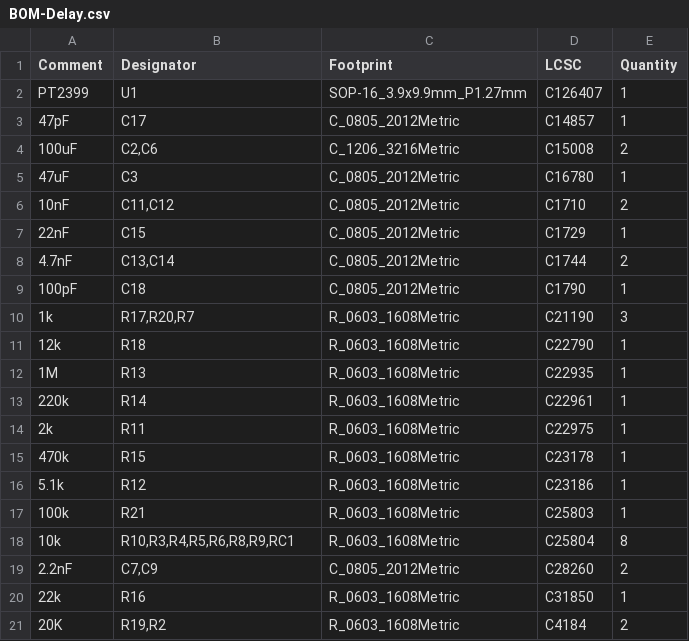
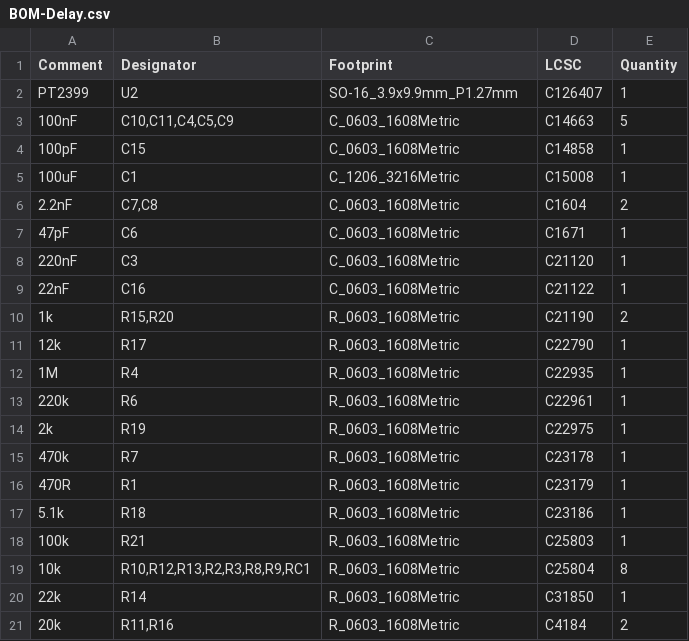
Before and after one commit to mmc305/Delay, a CSV file: Delay/jlcpcb/production_files/BOM-Delay.csv, drawn as a sheet; only a part is shown; the diff covers the shown part only.

```diff
--- a/Delay/jlcpcb/production_files/BOM-Delay.csv
+++ b/Delay/jlcpcb/production_files/BOM-Delay.csv
@@ -1,21 +1,21 @@
 Comment,Designator,Footprint,LCSC,Quantity
-PT2399,U1,SOP-16_3.9x9.9mm_P1.27mm,C126407,1
-47pF,C17,C_0805_2012Metric,C14857,1
-100uF,"C2,C6",C_1206_3216Metric,C15008,2
-47uF,C3,C_0805_2012Metric,C16780,1
-10nF,"C11,C12",C_0805_2012Metric,C1710,2
-22nF,C15,C_0805_2012Metric,C1729,1
-4.7nF,"C13,C14",C_0805_2012Metric,C1744,2
-100pF,C18,C_0805_2012Metric,C1790,1
-1k,"R17,R20,R7",R_0603_1608Metric,C21190,3
-12k,R18,R_0603_1608Metric,C22790,1
-1M,R13,R_0603_1608Metric,C22935,1
-220k,R14,R_0603_1608Metric,C22961,1
-2k,R11,R_0603_1608Metric,C22975,1
-470k,R15,R_0603_1608Metric,C23178,1
-5.1k,R12,R_0603_1608Metric,C23186,1
+PT2399,U2,SO-16_3.9x9.9mm_P1.27mm,C126407,1
+100nF,"C10,C11,C4,C5,C9",C_0603_1608Metric,C14663,5
+100pF,C15,C_0603_1608Metric,C14858,1
+100uF,C1,C_1206_3216Metric,C15008,1
+2.2nF,"C7,C8",C_0603_1608Metric,C1604,2
+47pF,C6,C_0603_1608Metric,C1671,1
+220nF,C3,C_0603_1608Metric,C21120,1
+22nF,C16,C_0603_1608Metric,C21122,1
+1k,"R15,R20",R_0603_1608Metric,C21190,2
+12k,R17,R_0603_1608Metric,C22790,1
+1M,R4,R_0603_1608Metric,C22935,1
+220k,R6,R_0603_1608Metric,C22961,1
+2k,R19,R_0603_1608Metric,C22975,1
+470k,R7,R_0603_1608Metric,C23178,1
+470R,R1,R_0603_1608Metric,C23179,1
+5.1k,R18,R_0603_1608Metric,C23186,1
 100k,R21,R_0603_1608Metric,C25803,1
-10k,"R10,R3,R4,R5,R6,R8,R9,RC1",R_0603_1608Metric,C25804,8
-2.2nF,"C7,C9",C_0805_2012Metric,C28260,2
-22k,R16,R_0603_1608Metric,C31850,1
-20K,"R19,R2",R_0603_1608Metric,C4184,2
+10k,"R10,R12,R13,R2,R3,R8,R9,RC1",R_0603_1608Metric,C25804,8
+22k,R14,R_0603_1608Metric,C31850,1
+20k,"R11,R16",R_0603_1608Metric,C4184,2
```
Also changed, not shown: 3 added rows, 14 removed rows and 4 edited cells elsewhere in this file, Delay/jlcpcb/production_files/CPL-Delay.csv, 19 other files.
